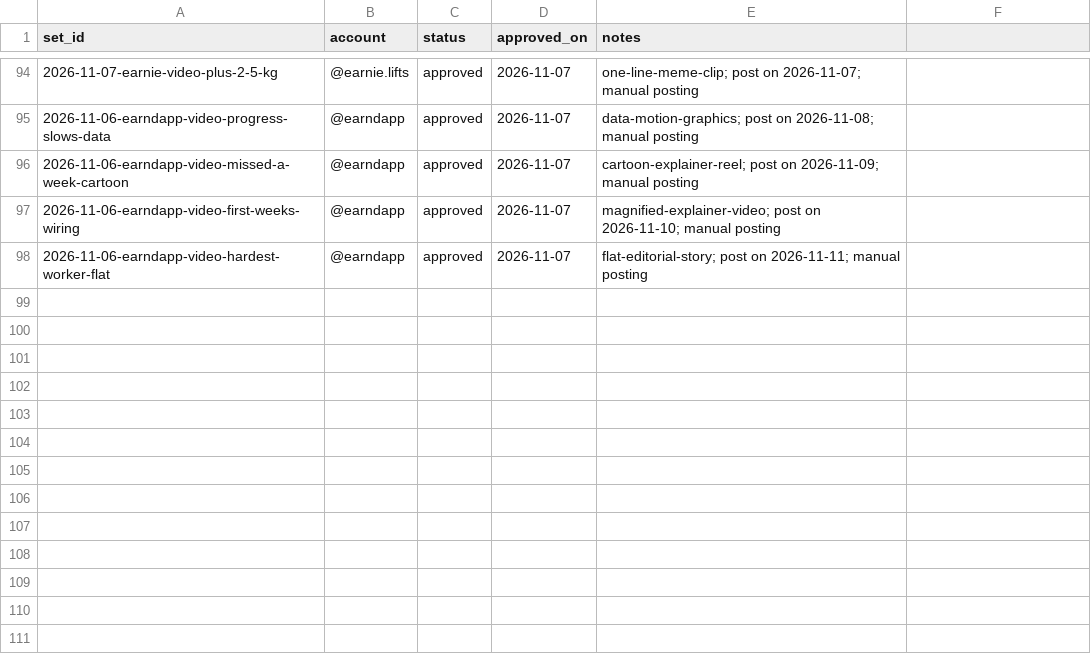
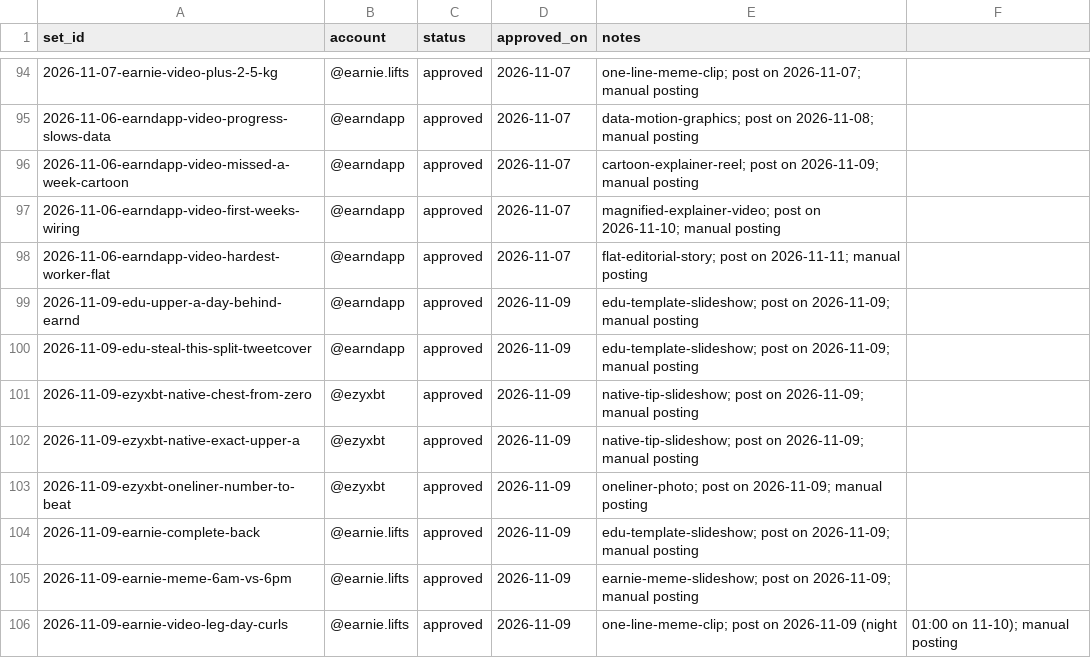
Before and after one commit to ezydevsec/Slideshow-Engine, a CSV file: 06-queue/queue.csv, drawn as a sheet; only a part is shown, gaps mark what is left out.

```diff
--- a/06-queue/queue.csv
+++ b/06-queue/queue.csv
@@ -98 +98,9 @@ set_id,account,status,approved_on,notes
 2026-11-06-earndapp-video-hardest-worker-flat,@earndapp,approved,2026-11-07,flat-editorial-story; post on 2026-11-11; manual posting
+2026-11-09-edu-upper-a-day-behind-earnd,@earndapp,approved,2026-11-09,edu-template-slideshow; post on 2026-11-09; manual posting
+2026-11-09-edu-steal-this-split-tweetcover,@earndapp,approved,2026-11-09,edu-template-slideshow; post on 2026-11-09; manual posting
+2026-11-09-ezyxbt-native-chest-from-zero,@ezyxbt,approved,2026-11-09,native-tip-slideshow; post on 2026-11-09; manual posting
+2026-11-09-ezyxbt-native-exact-upper-a,@ezyxbt,approved,2026-11-09,native-tip-slideshow; post on 2026-11-09; manual posting
+2026-11-09-ezyxbt-oneliner-number-to-beat,@ezyxbt,approved,2026-11-09,oneliner-photo; post on 2026-11-09; manual posting
+2026-11-09-earnie-complete-back,@earnie.lifts,approved,2026-11-09,edu-template-slideshow; post on 2026-11-09; manual posting
+2026-11-09-earnie-meme-6am-vs-6pm,@earnie.lifts,approved,2026-11-09,earnie-meme-slideshow; post on 2026-11-09; manual posting
+2026-11-09-earnie-video-leg-day-curls,@earnie.lifts,approved,2026-11-09,one-line-meme-clip; post on 2026-11-09 (night, 01:00 on 11-10); manual posting
```
Also changed, not shown: 17 other files.
